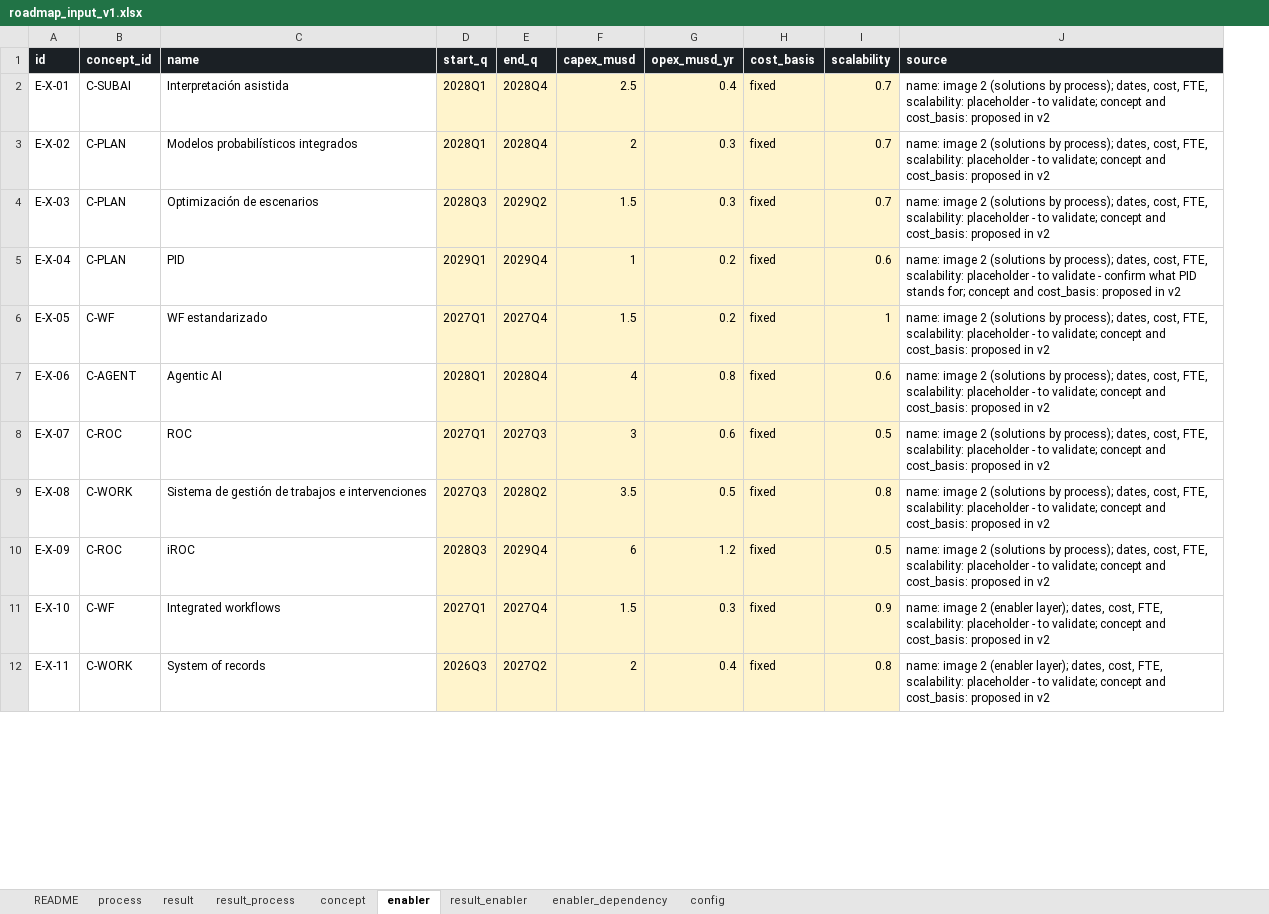
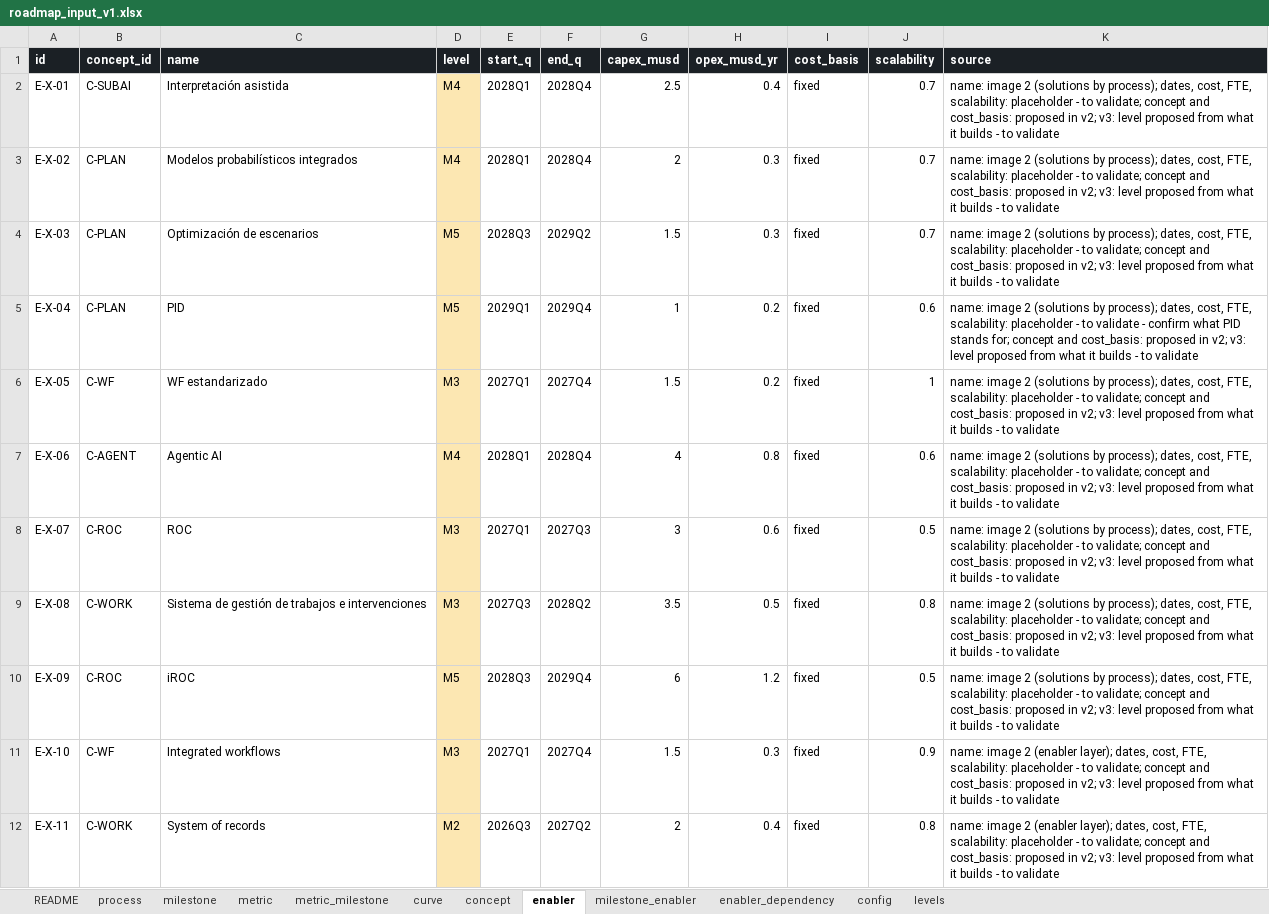
Before and after one commit to ravenroadsas/roadmap, an Excel workbook: data/roadmap_input_v1.xlsx, sheet enabler, drawn as a sheet; only a part is shown; values as stored, in another font and other column widths than the file's, no borders; addresses are those after the commit; the diff covers the shown part only; the diff names each change by its address in the sheet, - before the commit and + after, or states it on an @@ line.

```diff
--- a/data/roadmap_input_v1.xlsx (sheet enabler)
+++ b/data/roadmap_input_v1.xlsx (sheet enabler)
-sheet tab: result
+sheet tab: milestone
-sheet tab: result_process
+sheet tab: metric
-sheet tab: result_enabler
+sheet tab: metric_milestone
+sheet tab: curve
+sheet tab: milestone_enabler
+sheet tab: levels
+column D (level), rows 2-12: M4 | M4 | M5 | M5 | M3 | M4 | M3 | M3 | M5 | M3 | M2
-E2:J12 fill: #FFF4CC
+E2:J12 fill: none
-K2:K4 (source): …proposed in v2
+K2:K4 (source): …proposed in v2; v3: level proposed from what it builds - to validate
-K5 (source): …proposed in v2
+K5 (source): …proposed in v2; v3: level proposed from what it builds - to validate
-K6:K10 (source): …proposed in v2
+K6:K10 (source): …proposed in v2; v3: level proposed from what it builds - to validate
-K11:K12 (source): …proposed in v2
+K11:K12 (source): …proposed in v2; v3: level proposed from what it builds - to validate
```
Also changed, not shown: 10 edited cells and cell formats elsewhere in this sheet, sheet milestone, sheet README, sheet metric, sheet process, sheet concept, inst/extdata/roadmap_input.xlsx, inst/extdata/roadmap_input_template.xlsx, 36 other files.
